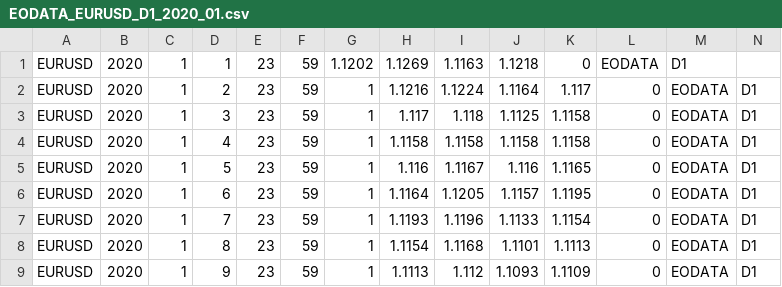
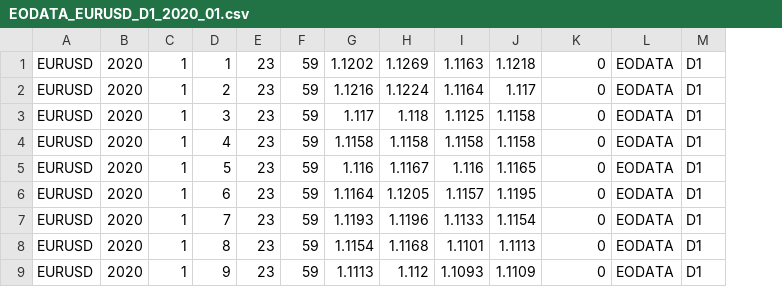
Before and after one commit to horaciodrs/tradesim, a CSV file: data/quotes/EODATA/2020/EURUSD/EODATA_EURUSD_D1_2020_01.csv, drawn as a sheet; only a part is shown; removed rows and columns are numbered as before the commit, all else as after; the diff names each change by its address in the sheet, - before the commit and + after, or states it on an @@ line.

Commit message:
import data

```diff
--- a/data/quotes/EODATA/2020/EURUSD/EODATA_EURUSD_D1_2020_01.csv
+++ b/data/quotes/EODATA/2020/EURUSD/EODATA_EURUSD_D1_2020_01.csv
-column G, rows 1-9: 1.1202 | 1 | 1 | 1 | 1 | 1 | 1 | 1 | 1
-G1: 1.1269
+G1: 1.1202
-H1: 1.1163
+H1: 1.1269
-I1: 1.1218
+I1: 1.1163
-J1: 0
+J1: 1.1218
-K1: EODATA
+K1: 0
-L1: D1
+L1: EODATA
-M1: (empty)
+M1: D1
```
Also changed, not shown: 9 other files.
